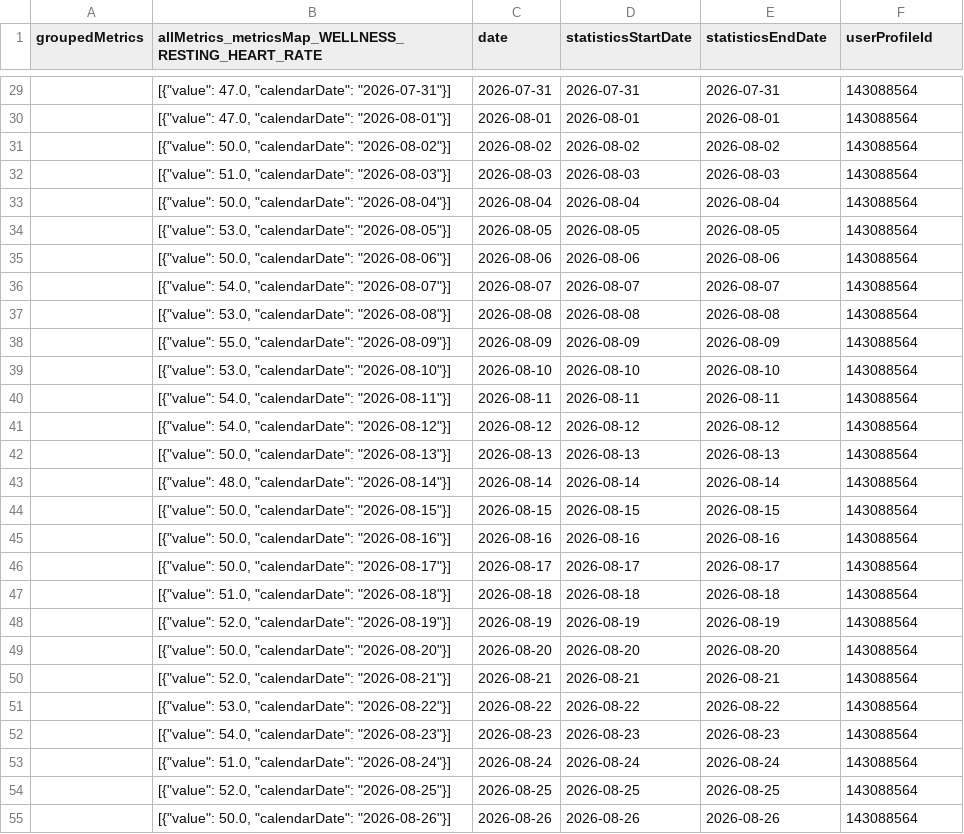
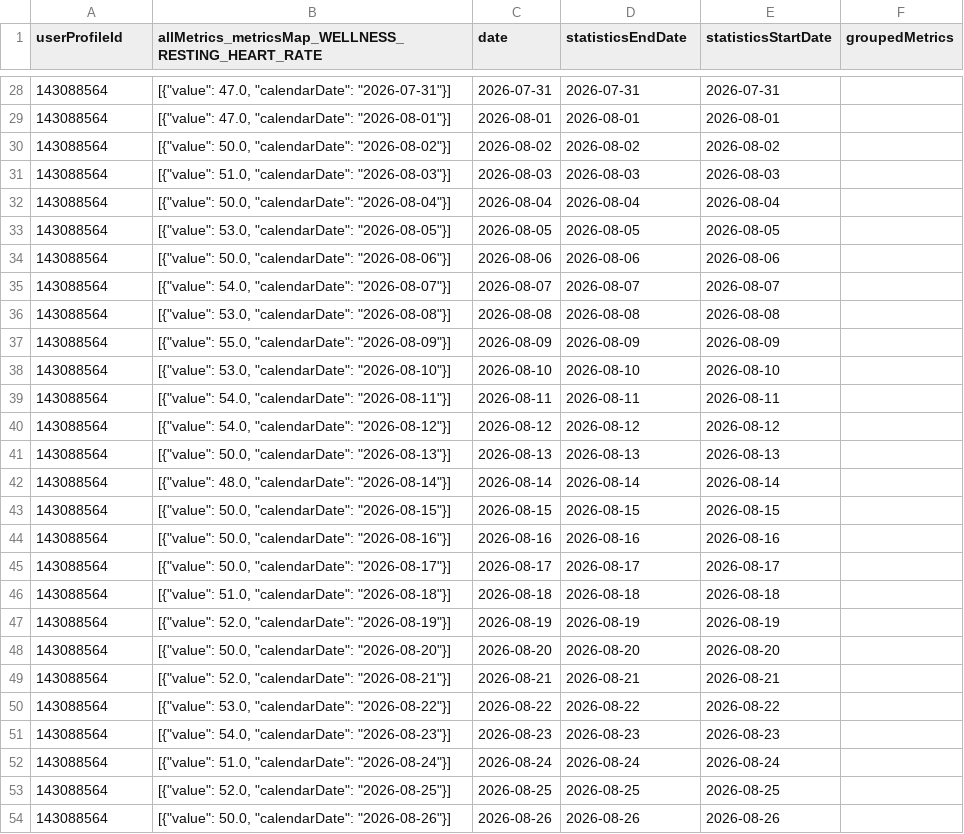
Before and after one commit to MacGoesRunning/garmin-data-MacGoesRunning, a CSV file: resting_heart_rate.csv, drawn as a sheet; only a part is shown, gaps mark what is left out; the diff covers the shown part only.

```diff
--- a/resting_heart_rate.csv
+++ b/resting_heart_rate.csv
@@ -1 +1 @@
-groupedMetrics,allMetrics_metricsMap_WELLNESS_RESTING_HEART_RATE,date,statisticsStartDate,statisticsEndDate,userProfileId
+userProfileId,allMetrics_metricsMap_WELLNESS_RESTING_HEART_RATE,date,statisticsEndDate,statisticsStartDate,groupedMetrics
@@ -29,27 +28,27 @@ groupedMetrics,allMetrics_metricsMap_WELLNESS_RESTING_HEART_RATE,date,statistics
-,"[{""value"": 47.0, ""calendarDate"": ""2026-07-31""}]",2026-07-31,2026-07-31,2026-07-31,143088564
-,"[{""value"": 47.0, ""calendarDate"": ""2026-08-01""}]",2026-08-01,2026-08-01,2026-08-01,143088564
-,"[{""value"": 50.0, ""calendarDate"": ""2026-08-02""}]",2026-08-02,2026-08-02,2026-08-02,143088564
-,"[{""value"": 51.0, ""calendarDate"": ""2026-08-03""}]",2026-08-03,2026-08-03,2026-08-03,143088564
-,"[{""value"": 50.0, ""calendarDate"": ""2026-08-04""}]",2026-08-04,2026-08-04,2026-08-04,143088564
-,"[{""value"": 53.0, ""calendarDate"": ""2026-08-05""}]",2026-08-05,2026-08-05,2026-08-05,143088564
-,"[{""value"": 50.0, ""calendarDate"": ""2026-08-06""}]",2026-08-06,2026-08-06,2026-08-06,143088564
-,"[{""value"": 54.0, ""calendarDate"": ""2026-08-07""}]",2026-08-07,2026-08-07,2026-08-07,143088564
-,"[{""value"": 53.0, ""calendarDate"": ""2026-08-08""}]",2026-08-08,2026-08-08,2026-08-08,143088564
-,"[{""value"": 55.0, ""calendarDate"": ""2026-08-09""}]",2026-08-09,2026-08-09,2026-08-09,143088564
-,"[{""value"": 53.0, ""calendarDate"": ""2026-08-10""}]",2026-08-10,2026-08-10,2026-08-10,143088564
-,"[{""value"": 54.0, ""calendarDate"": ""2026-08-11""}]",2026-08-11,2026-08-11,2026-08-11,143088564
-,"[{""value"": 54.0, ""calendarDate"": ""2026-08-12""}]",2026-08-12,2026-08-12,2026-08-12,143088564
-,"[{""value"": 50.0, ""calendarDate"": ""2026-08-13""}]",2026-08-13,2026-08-13,2026-08-13,143088564
-,"[{""value"": 48.0, ""calendarDate"": ""2026-08-14""}]",2026-08-14,2026-08-14,2026-08-14,143088564
-,"[{""value"": 50.0, ""calendarDate"": ""2026-08-15""}]",2026-08-15,2026-08-15,2026-08-15,143088564
-,"[{""value"": 50.0, ""calendarDate"": ""2026-08-16""}]",2026-08-16,2026-08-16,2026-08-16,143088564
-,"[{""value"": 50.0, ""calendarDate"": ""2026-08-17""}]",2026-08-17,2026-08-17,2026-08-17,143088564
-,"[{""value"": 51.0, ""calendarDate"": ""2026-08-18""}]",2026-08-18,2026-08-18,2026-08-18,143088564
-,"[{""value"": 52.0, ""calendarDate"": ""2026-08-19""}]",2026-08-19,2026-08-19,2026-08-19,143088564
-,"[{""value"": 50.0, ""calendarDate"": ""2026-08-20""}]",2026-08-20,2026-08-20,2026-08-20,143088564
-,"[{""value"": 52.0, ""calendarDate"": ""2026-08-21""}]",2026-08-21,2026-08-21,2026-08-21,143088564
-,"[{""value"": 53.0, ""calendarDate"": ""2026-08-22""}]",2026-08-22,2026-08-22,2026-08-22,143088564
-,"[{""value"": 54.0, ""calendarDate"": ""2026-08-23""}]",2026-08-23,2026-08-23,2026-08-23,143088564
-,"[{""value"": 51.0, ""calendarDate"": ""2026-08-24""}]",2026-08-24,2026-08-24,2026-08-24,143088564
-,"[{""value"": 52.0, ""calendarDate"": ""2026-08-25""}]",2026-08-25,2026-08-25,2026-08-25,143088564
-,"[{""value"": 50.0, ""calendarDate"": ""2026-08-26""}]",2026-08-26,2026-08-26,2026-08-26,143088564
+143088564,"[{""value"": 47.0, ""calendarDate"": ""2026-07-31""}]",2026-07-31,2026-07-31,2026-07-31,
+143088564,"[{""value"": 47.0, ""calendarDate"": ""2026-08-01""}]",2026-08-01,2026-08-01,2026-08-01,
+143088564,"[{""value"": 50.0, ""calendarDate"": ""2026-08-02""}]",2026-08-02,2026-08-02,2026-08-02,
+143088564,"[{""value"": 51.0, ""calendarDate"": ""2026-08-03""}]",2026-08-03,2026-08-03,2026-08-03,
+143088564,"[{""value"": 50.0, ""calendarDate"": ""2026-08-04""}]",2026-08-04,2026-08-04,2026-08-04,
+143088564,"[{""value"": 53.0, ""calendarDate"": ""2026-08-05""}]",2026-08-05,2026-08-05,2026-08-05,
+143088564,"[{""value"": 50.0, ""calendarDate"": ""2026-08-06""}]",2026-08-06,2026-08-06,2026-08-06,
+143088564,"[{""value"": 54.0, ""calendarDate"": ""2026-08-07""}]",2026-08-07,2026-08-07,2026-08-07,
+143088564,"[{""value"": 53.0, ""calendarDate"": ""2026-08-08""}]",2026-08-08,2026-08-08,2026-08-08,
+143088564,"[{""value"": 55.0, ""calendarDate"": ""2026-08-09""}]",2026-08-09,2026-08-09,2026-08-09,
+143088564,"[{""value"": 53.0, ""calendarDate"": ""2026-08-10""}]",2026-08-10,2026-08-10,2026-08-10,
+143088564,"[{""value"": 54.0, ""calendarDate"": ""2026-08-11""}]",2026-08-11,2026-08-11,2026-08-11,
+143088564,"[{""value"": 54.0, ""calendarDate"": ""2026-08-12""}]",2026-08-12,2026-08-12,2026-08-12,
+143088564,"[{""value"": 50.0, ""calendarDate"": ""2026-08-13""}]",2026-08-13,2026-08-13,2026-08-13,
+143088564,"[{""value"": 48.0, ""calendarDate"": ""2026-08-14""}]",2026-08-14,2026-08-14,2026-08-14,
+143088564,"[{""value"": 50.0, ""calendarDate"": ""2026-08-15""}]",2026-08-15,2026-08-15,2026-08-15,
+143088564,"[{""value"": 50.0, ""calendarDate"": ""2026-08-16""}]",2026-08-16,2026-08-16,2026-08-16,
+143088564,"[{""value"": 50.0, ""calendarDate"": ""2026-08-17""}]",2026-08-17,2026-08-17,2026-08-17,
+143088564,"[{""value"": 51.0, ""calendarDate"": ""2026-08-18""}]",2026-08-18,2026-08-18,2026-08-18,
+143088564,"[{""value"": 52.0, ""calendarDate"": ""2026-08-19""}]",2026-08-19,2026-08-19,2026-08-19,
+143088564,"[{""value"": 50.0, ""calendarDate"": ""2026-08-20""}]",2026-08-20,2026-08-20,2026-08-20,
+143088564,"[{""value"": 52.0, ""calendarDate"": ""2026-08-21""}]",2026-08-21,2026-08-21,2026-08-21,
+143088564,"[{""value"": 53.0, ""calendarDate"": ""2026-08-22""}]",2026-08-22,2026-08-22,2026-08-22,
+143088564,"[{""value"": 54.0, ""calendarDate"": ""2026-08-23""}]",2026-08-23,2026-08-23,2026-08-23,
+143088564,"[{""value"": 51.0, ""calendarDate"": ""2026-08-24""}]",2026-08-24,2026-08-24,2026-08-24,
+143088564,"[{""value"": 52.0, ""calendarDate"": ""2026-08-25""}]",2026-08-25,2026-08-25,2026-08-25,
+143088564,"[{""value"": 50.0, ""calendarDate"": ""2026-08-26""}]",2026-08-26,2026-08-26,2026-08-26,
```
Also changed, not shown: 1 added row, 1 removed row and 126 edited cells elsewhere in this file, activities.csv, body_composition.csv, 6 other files.
